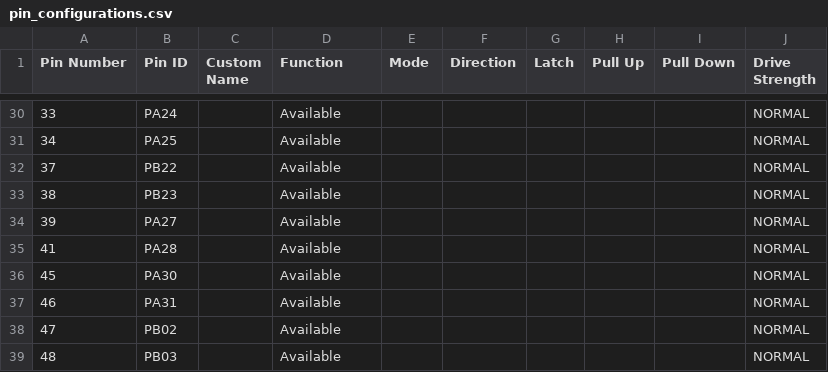
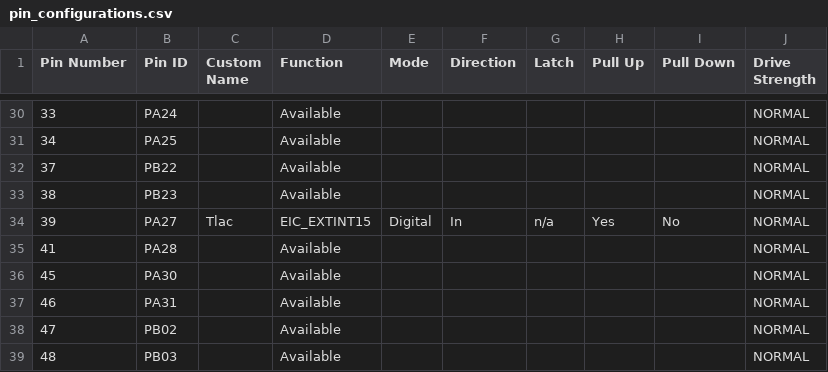
Before and after one commit to Plokar/IOT_NODE_4P_Seb, a CSV file: src/config/default/pin_configurations.csv, drawn as a sheet; only a part is shown, gaps mark what is left out.

```diff
--- a/src/config/default/pin_configurations.csv
+++ b/src/config/default/pin_configurations.csv
@@ -33,3 +33,3 @@ Pin Number,Pin ID,Custom Name,Function,Mode, Direction,Latch,Pull Up,Pull Down,D
 38,PB23,,Available,,,,,,NORMAL
-39,PA27,,Available,,,,,,NORMAL
+39,PA27,Tlac,EIC_EXTINT15,Digital,In,n/a,Yes,No,NORMAL
 41,PA28,,Available,,,,,,NORMAL
```
Also changed, not shown: 28 other files.
